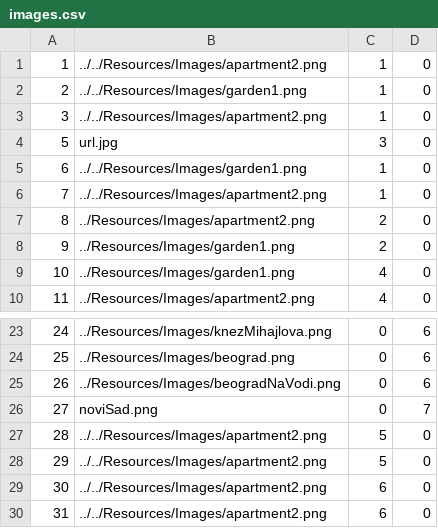
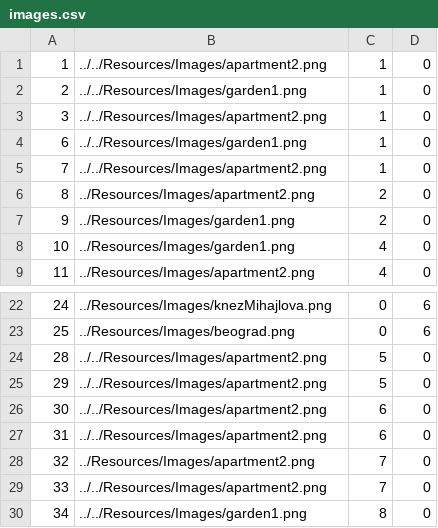
Before and after one commit to HelenaJovic/SIMS-Projekat, a CSV file: InitialProject/InitialProject/Resources/Data/images.csv, drawn as a sheet; only a part is shown, gaps mark what is left out; the shorter side is filled out with more unchanged rows.

```diff
--- a/InitialProject/InitialProject/Resources/Data/images.csv
+++ b/InitialProject/InitialProject/Resources/Data/images.csv
@@ -3,3 +3,2 @@
 3|../../Resources/Images/apartment2.png|1|0
-5|url.jpg|3|0
 6|../../Resources/Images/garden1.png|1|0
@@ -24,4 +23,2 @@
 25|../Resources/Images/beograd.png|0|6
-26|../Resources/Images/beogradNaVodi.png|0|6
-27|noviSad.png|0|7
 28|../../Resources/Images/apartment2.png|5|0
```
Also changed, not shown: InitialProject/InitialProject/Resources/Data/tourpoints.csv, 25 other files.
